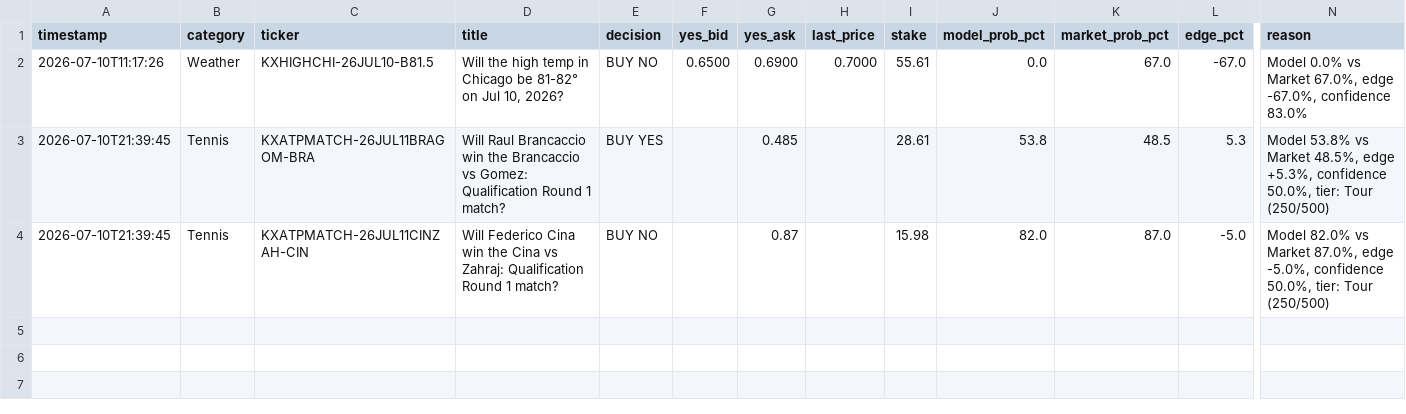
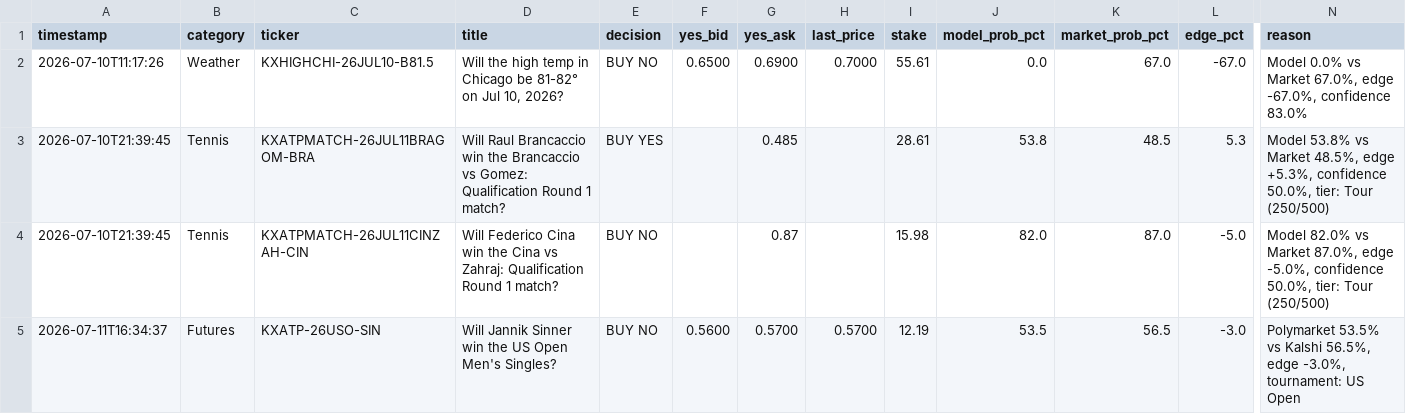
Before and after one commit to evan737/TheLookingGlass, a CSV file: paper_trades.csv, drawn as a sheet; only a part is shown, gaps mark what is left out; rows hold the shown columns only; the diff names each change by its address in the sheet, - before the commit and + after, or states it on an @@ line.

Commit message:
Update trade data with latest settlements

```diff
--- a/paper_trades.csv
+++ b/paper_trades.csv
+row 5: 2026-07-11T16:34:37 | Futures | KXATP-26USO-SIN | Will Jannik Sinner win the US Open Men's Singles? | BUY NO | 0.5600 | 0.5700 | 0.5700 | 12.19 | 53.5 | 56.5 | -3.0 | Polymarket 53.5% vs Kalshi 56.5%, edge -3.0%, tournament: US Open
```
Also changed, not shown: paper_trade_results.csv.
